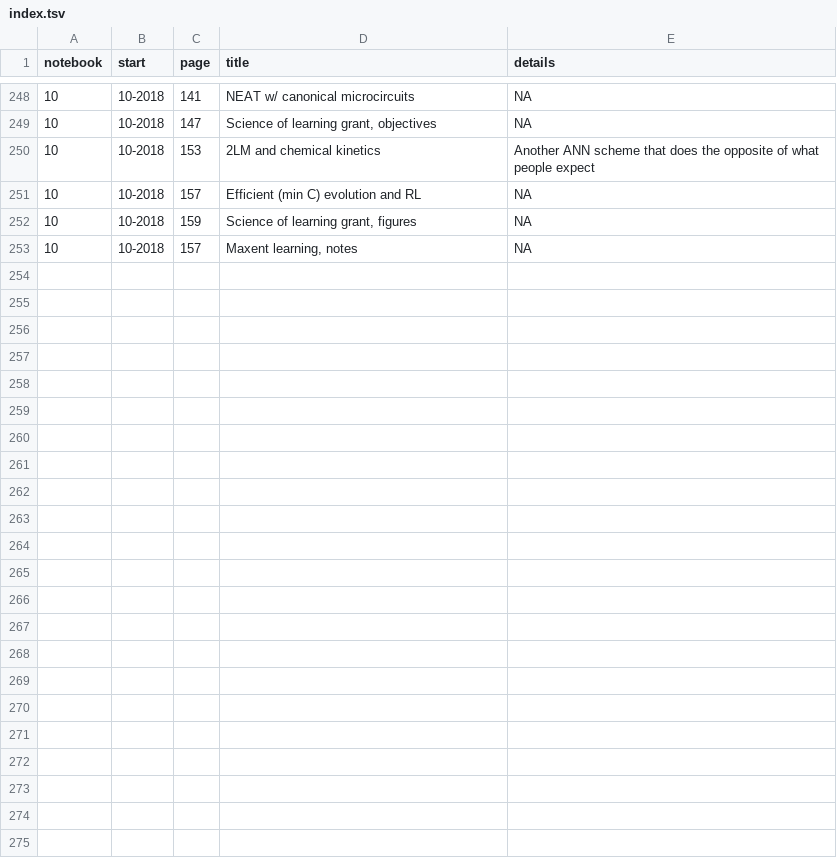
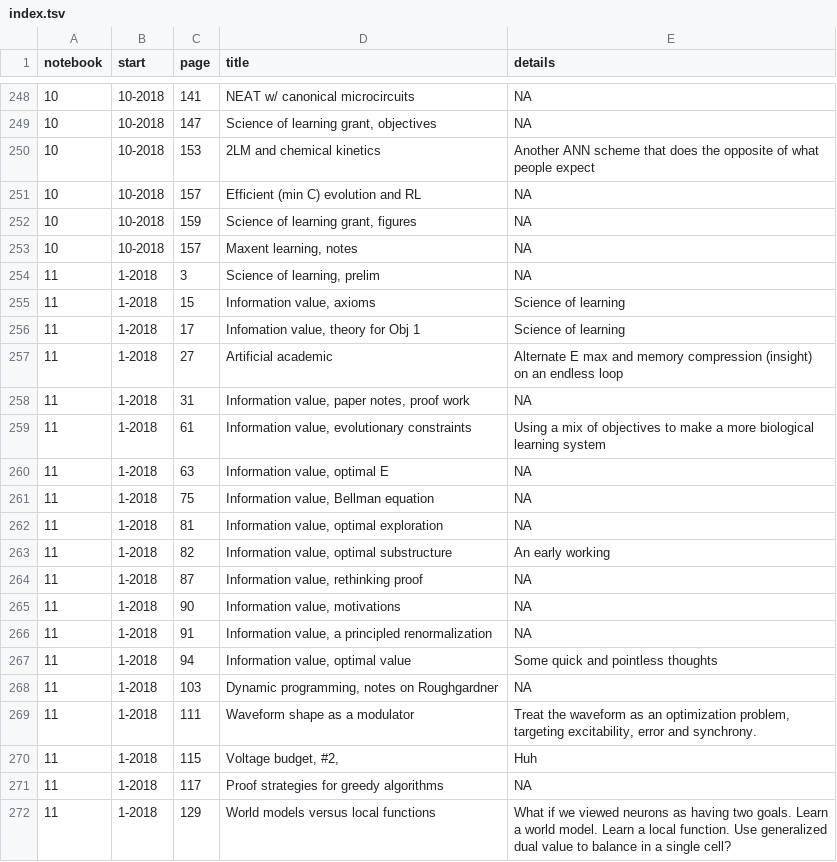
Before and after one commit to parenthetical-e/Index, a TSV file: index.tsv, drawn as a sheet; only a part is shown, gaps mark what is left out; the diff covers the shown part only.

Commit message:
Added notebook 11

```diff
--- a/index.tsv
+++ b/index.tsv
@@ -253 +253,20 @@ notebook	start	page	title	details
 10	10-2018	157	"Maxent learning, notes"	"NA"
+11	1-2018	3	"Science of learning, prelim"	"NA"
+11	1-2018	15	"Information value, axioms"	"Science of learning"
+11	1-2018	17	"Infomation value, theory for Obj 1"	"Science of learning"
+11	1-2018	27	"Artificial academic"	"Alternate E max and memory compression (insight) on an endless loop"
+11	1-2018	31	"Information value, paper notes, proof work"	"NA"
+11	1-2018	61	"Information value, evolutionary constraints"	"Using a mix of objectives to make a more biological learning system"
+11	1-2018	63	"Information value, optimal E"	"NA"
+11	1-2018	75	"Information value, Bellman equation"	"NA"
+11	1-2018	81	"Information value, optimal exploration"	"NA"
+11	1-2018	82	"Information value, optimal substructure"	"An early working"
+11	1-2018	87	"Information value, rethinking proof"	"NA"
+11	1-2018	90	"Information value, motivations"	"NA"
+11	1-2018	91	"Information value, a principled renormalization"	"NA"
+11	1-2018	94	"Information value, optimal value"	"Some quick and pointless thoughts"
+11	1-2018	103	"Dynamic programming, notes on Roughgardner"	"NA"
+11	1-2018	111	"Waveform shape as a modulator"	"Treat the waveform as an optimization problem, targeting excitability, error and synchrony."
+11	1-2018	115	"Voltage budget, #2",	"Huh"
+11	1-2018	117	"Proof strategies for greedy algorithms"	"NA"
+11	1-2018	129	"World models versus local functions"	"What if we viewed neurons as having two goals. Learn a world model. Learn a local function. Use generalized dual value to balance in a single cell?"
```
Also changed, not shown: 12 added rows and 2 edited cells elsewhere in this file.
